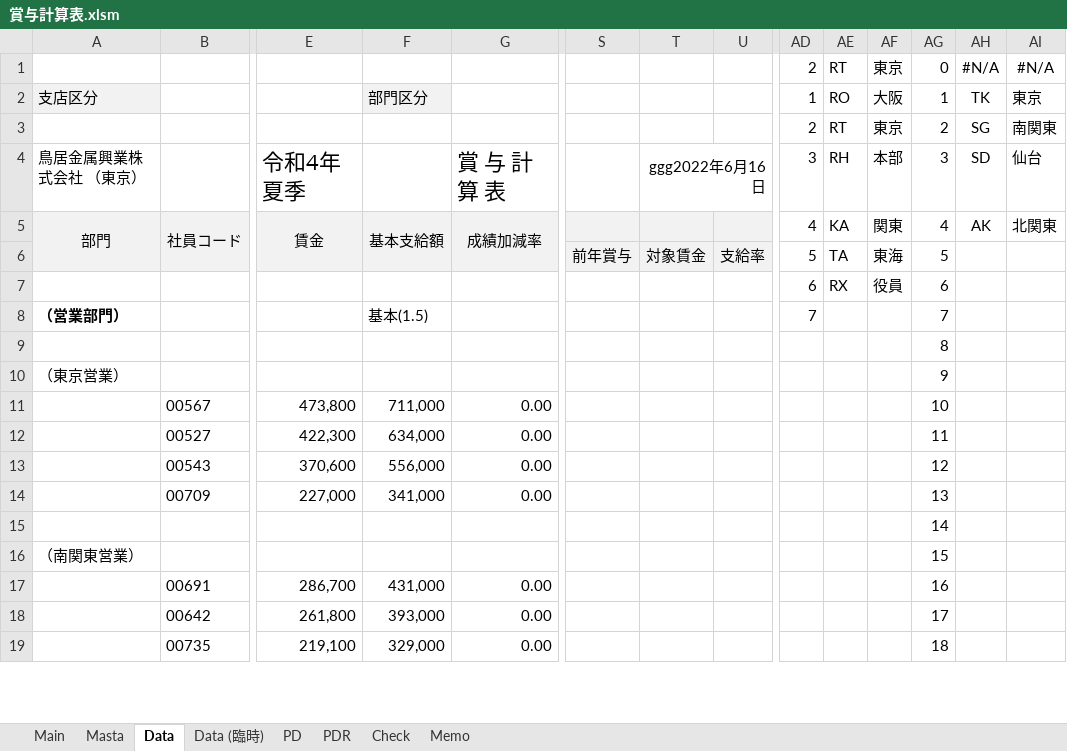
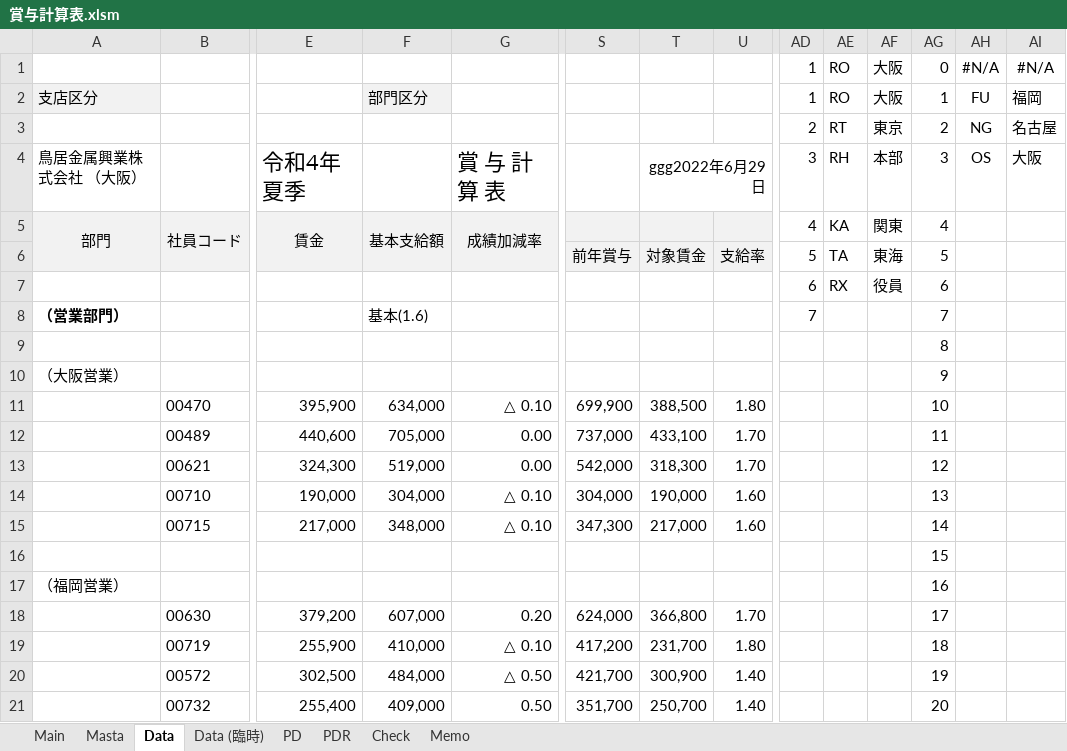
Before and after one commit to alcock07/SHOYO, an Excel workbook: bin/賞与計算表.xlsm, sheet Data, drawn as a sheet; only a part is shown, gaps mark what is left out; values as stored, in another font and other column widths than the file's, no borders; charts and pictures not drawn; removed rows and columns are numbered as before the commit, all else as after; rows hold the shown columns only; the diff covers the shown part only; the diff names each change by its address in the sheet, - before the commit and + after, or states it on an @@ line.

```diff
--- a/bin/賞与計算表.xlsm (sheet Data)
+++ b/bin/賞与計算表.xlsm (sheet Data)
-AD1 (4): 2
+AD1 (4): 1
-AE1 (KA): RT
+AE1 (KA): RO
-AF1 (関東): 東京
+AF1 (関東): 大阪
-AH2: TK
+AH2: FU
-AI2: 東京
+AI2: 福岡
-AH3: SG
+AH3: NG
-AI3: 南関東
+AI3: 名古屋
-A4 (部門): 鳥居金属興業株式会社 （東京）
+A4 (部門): 鳥居金属興業株式会社 （大阪）
-T4: ggg2022年6月16日
+T4: ggg2022年6月29日
-AH4: SD
+AH4: OS
-AI4: 仙台
+AI4: 大阪
-AH5: AK
+AH5: (empty)
-AI5: 北関東
+AI5: (empty)
-F8 (基本支給額): 基本(1.5)
+F8 (基本支給額): 基本(1.6)
-A10 (部門): （東京営業）
+A10 (部門): （大阪営業）
-row 11:  | 00567 | 473,800 | 711,000 | 0.00 |  |  |  |  |  |  | 10
-row 12:  | 00527 | 422,300 | 634,000 | 0.00 |  |  |  |  |  |  | 11
-row 13:  | 00543 | 370,600 | 556,000 | 0.00 |  |  |  |  |  |  | 12
-row 14:  | 00709 | 227,000 | 341,000 | 0.00 |  |  |  |  |  |  | 13
+row 11:  | 00470 | 395,900 | 634,000 | △ 0.10 | 699,900 | 388,500 | 1.80 |  |  |  | 10
+row 12:  | 00489 | 440,600 | 705,000 | 0.00 | 737,000 | 433,100 | 1.70 |  |  |  | 11
+row 13:  | 00621 | 324,300 | 519,000 | 0.00 | 542,000 | 318,300 | 1.70 |  |  |  | 12
+row 14:  | 00710 | 190,000 | 304,000 | △ 0.10 | 304,000 | 190,000 | 1.60 |  |  |  | 13
+row 15:  | 00715 | 217,000 | 348,000 | △ 0.10 | 347,300 | 217,000 | 1.60 |  |  |  | 14
-AG16 (4): 14
+AG16 (4): 15
-row 16: （南関東営業） |  |  |  |  |  |  |  |  |  |  | 15
-row 17:  | 00691 | 286,700 | 431,000 | 0.00 |  |  |  |  |  |  | 16
-row 18:  | 00642 | 261,800 | 393,000 | 0.00 |  |  |  |  |  |  | 17
-row 19:  | 00735 | 219,100 | 329,000 | 0.00 |  |  |  |  |  |  | 18
+row 17: （福岡営業） |  |  |  |  |  |  |  |  |  |  | 16
+row 18:  | 00630 | 379,200 | 607,000 | 0.20 | 624,000 | 366,800 | 1.70 |  |  |  | 17
+row 19:  | 00719 | 255,900 | 410,000 | △ 0.10 | 417,200 | 231,700 | 1.80 |  |  |  | 18
+row 20:  | 00572 | 302,500 | 484,000 | △ 0.50 | 421,700 | 300,900 | 1.40 |  |  |  | 19
+row 21:  | 00732 | 255,400 | 409,000 | 0.50 | 351,700 | 250,700 | 1.40 |  |  |  | 20
```
Also changed, not shown: 40 added rows, 32 removed rows and 19 edited cells elsewhere in this sheet, sheet Masta, sheet Check, sheet Data (臨時), charts or pictures, 5 other files.
